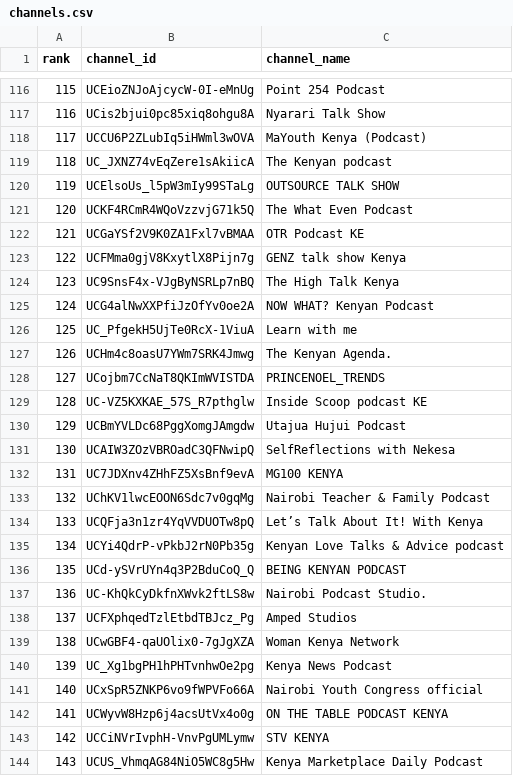
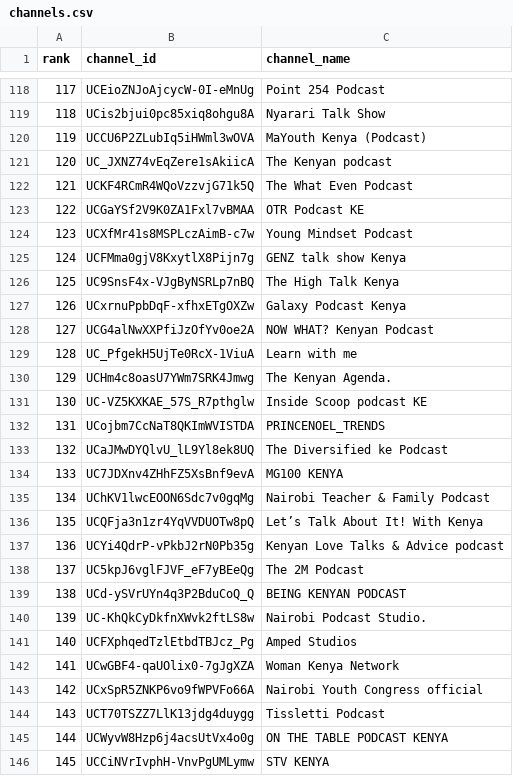
Before and after one commit to stmonitoring2/ke-top500, a CSV file: channels.csv, drawn as a sheet; only a part is shown, gaps mark what is left out; the shorter side is filled out with more unchanged rows; removed rows and columns are numbered as before the commit, all else as after; the diff covers the shown part only; the diff names each change by its address in the sheet, - before the commit and + after, or states it on an @@ line.

```diff
--- a/channels.csv
+++ b/channels.csv
@@ column A (rank) renumbered from row 6 down @@
-row 120: 119 | UCElsoUs_l5pW3mIy99STaLg | OUTSOURCE TALK SHOW
+row 124: 123 | UCXfMr41s8MSPLczAimB-c7w | Young Mindset Podcast
+row 127: 126 | UCxrnuPpbDqF-xfhxETgOXZw | Galaxy Podcast Kenya
@@ row 129 moved to row 131: 130 @@
-row 130: 129 | UCBmYVLDc68PggXomgJAmgdw | Utajua Hujui Podcast
-row 131: 130 | UCAIW3ZOzVBROadC3QFNwipQ | SelfReflections with Nekesa
+row 133: 132 | UCaJMwDYQlvU_lL9Yl8ek8UQ | The Diversified ke Podcast
+row 138: 137 | UC5kpJ6vglFJVF_eF7yBEeQg | The 2M Podcast
-row 140: 139 | UC_Xg1bgPH1hPHTvnhwOe2pg | Kenya News Podcast
+row 144: 143 | UCT70TSZZ7LlK13jdg4duygg | Tissletti Podcast
```
Also changed, not shown: 28 added rows, 26 removed rows, 3 moved rows and 1 edited cell elsewhere in this file, public/top500_ranked.csv, 1 other file.
